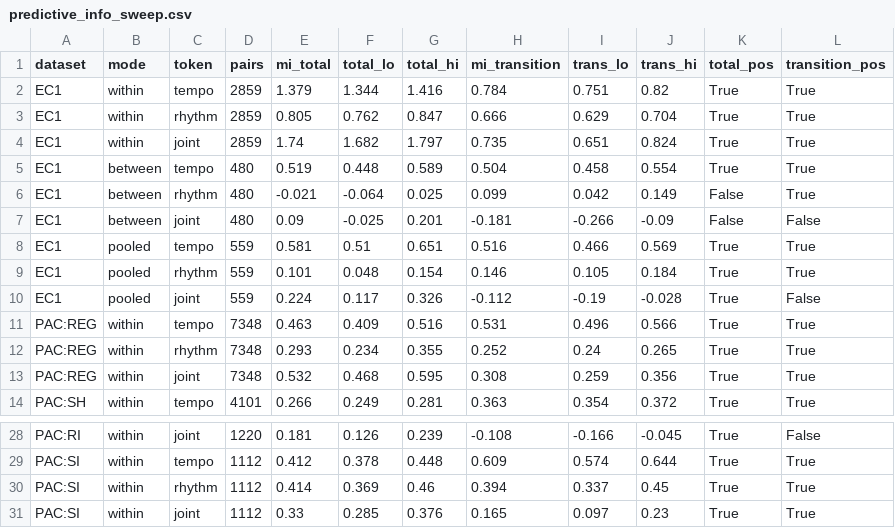
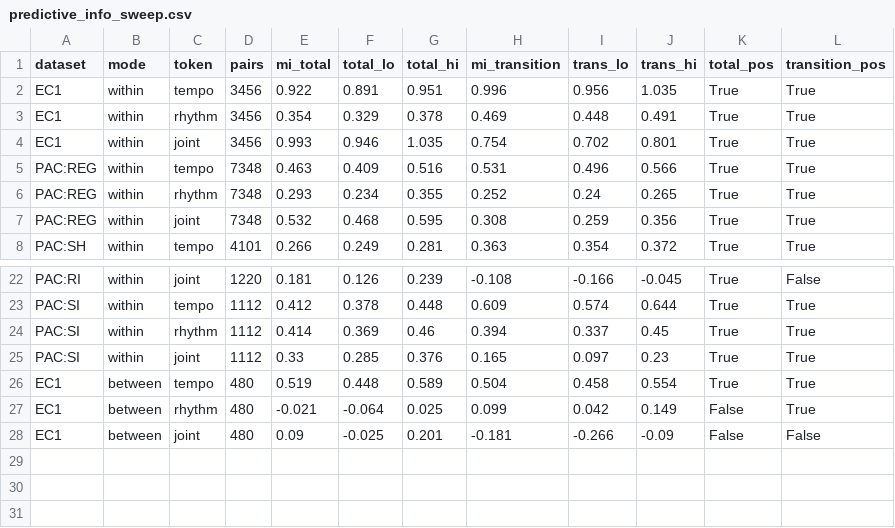
Before and after one commit to aubrika/coda-recovery, a CSV file: results/predictive_info_sweep.csv, drawn as a sheet; only a part is shown, gaps mark what is left out.

```diff
--- a/results/predictive_info_sweep.csv
+++ b/results/predictive_info_sweep.csv
@@ -1,11 +1,5 @@
 dataset,mode,token,pairs,mi_total,total_lo,total_hi,mi_transition,trans_lo,trans_hi,total_pos,transition_pos
-EC1,within,tempo,2859,1.379,1.344,1.416,0.784,0.751,0.82,True,True
-EC1,within,rhythm,2859,0.805,0.762,0.847,0.666,0.629,0.704,True,True
-EC1,within,joint,2859,1.74,1.682,1.797,0.735,0.651,0.824,True,True
-EC1,between,tempo,480,0.519,0.448,0.589,0.504,0.458,0.554,True,True
-EC1,between,rhythm,480,-0.021,-0.064,0.025,0.099,0.042,0.149,False,True
-EC1,between,joint,480,0.09,-0.025,0.201,-0.181,-0.266,-0.09,False,False
-EC1,pooled,tempo,559,0.581,0.51,0.651,0.516,0.466,0.569,True,True
-EC1,pooled,rhythm,559,0.101,0.048,0.154,0.146,0.105,0.184,True,True
-EC1,pooled,joint,559,0.224,0.117,0.326,-0.112,-0.19,-0.028,True,False
+EC1,within,tempo,3456,0.922,0.891,0.951,0.996,0.956,1.035,True,True
+EC1,within,rhythm,3456,0.354,0.329,0.378,0.469,0.448,0.491,True,True
+EC1,within,joint,3456,0.993,0.946,1.035,0.754,0.702,0.801,True,True
 PAC:REG,within,tempo,7348,0.463,0.409,0.516,0.531,0.496,0.566,True,True
@@ -31 +25,4 @@ PAC:SI,within,rhythm,1112,0.414,0.369,0.46,0.394,0.337,0.45,True,True
 PAC:SI,within,joint,1112,0.33,0.285,0.376,0.165,0.097,0.23,True,True
+EC1,between,tempo,480,0.519,0.448,0.589,0.504,0.458,0.554,True,True
+EC1,between,rhythm,480,-0.021,-0.064,0.025,0.099,0.042,0.149,False,True
+EC1,between,joint,480,0.09,-0.025,0.201,-0.181,-0.266,-0.09,False,False
```
Also changed, not shown: results/clan_similarity.csv, results/ec1_pacified.csv, 11 other files.
